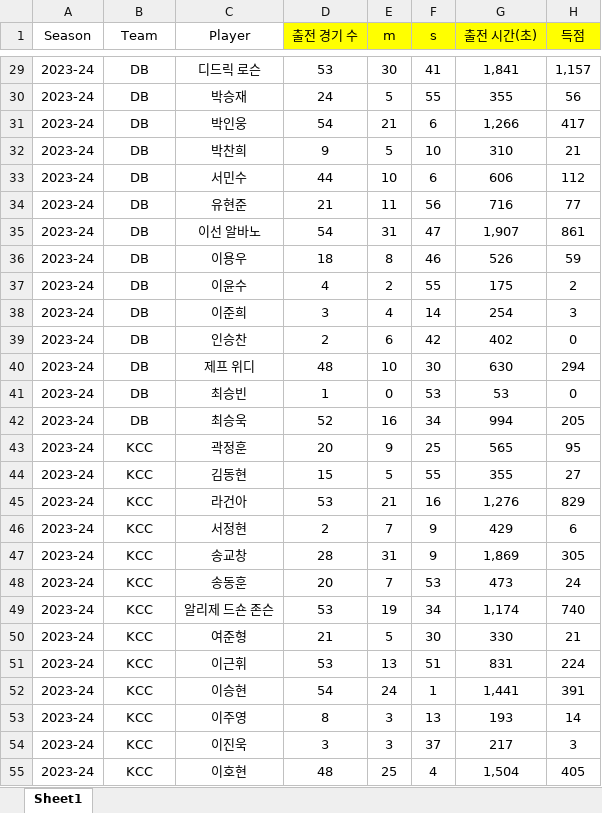
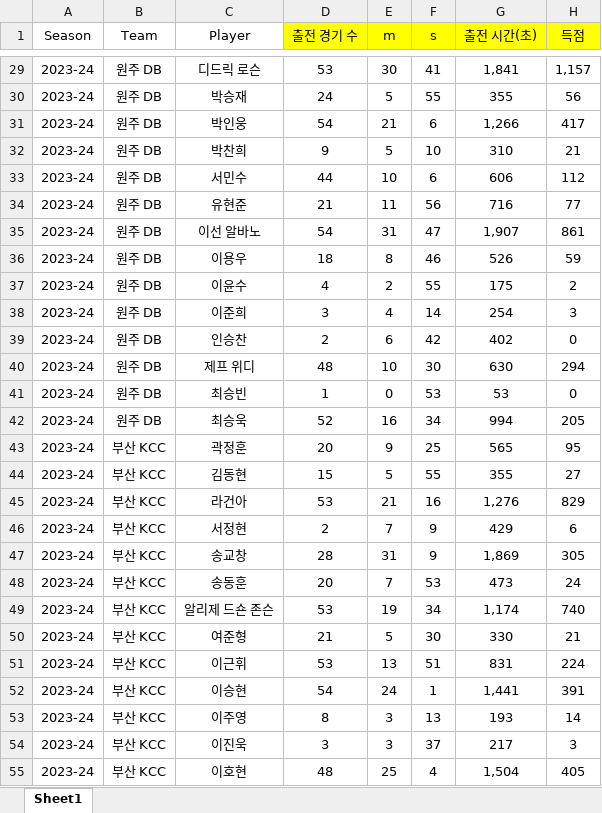
Before and after one commit to dookie777/KBL-Player-Performance-Analyzer, an Excel workbook: 23-24_KBL_stats.xlsx, sheet Sheet1, drawn as a sheet; only a part is shown, gaps mark what is left out; values as stored, in another font and other column widths than the file's, no borders; the diff covers the shown part only; the diff names each change by its address in the sheet, - before the commit and + after, or states it on an @@ line.

```diff
--- a/23-24_KBL_stats.xlsx (sheet Sheet1)
+++ b/23-24_KBL_stats.xlsx (sheet Sheet1)
-B29:B42 (Team): DB
+B29:B42 (Team): 원주 DB
-B43:B55 (Team): KCC
+B43:B55 (Team): 부산 KCC
```
Also changed, not shown: 169 edited cells elsewhere in this sheet.
